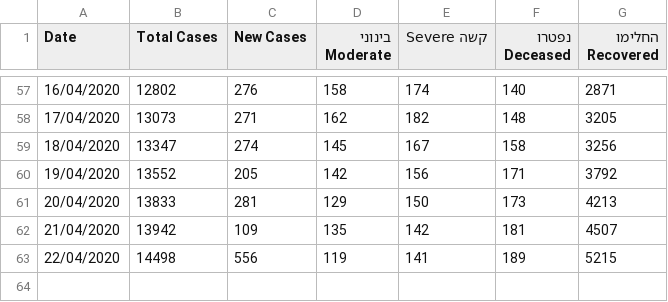
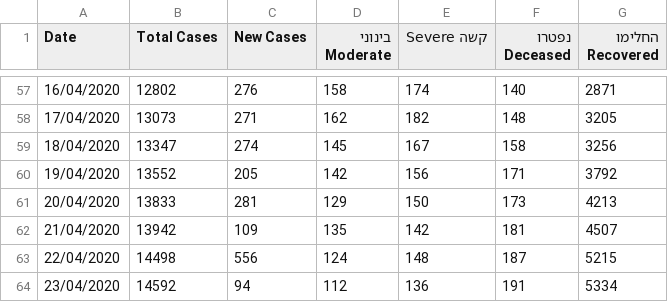
Before and after one commit to idandrd/israel-covid19-data, a CSV file: IsraelCOVID19.csv, drawn as a sheet; only a part is shown, gaps mark what is left out.

Commit message:
Update IsraelCOVID19.csv

```diff
--- a/IsraelCOVID19.csv
+++ b/IsraelCOVID19.csv
@@ -62,2 +62,3 @@
 21/04/2020,13942,109,135,142,181,4507
-22/04/2020,14498,556,119,141,189,5215
+22/04/2020,14498,556,124,148,187,5215
+23/04/2020,14592,94,112,136,191,5334
```
